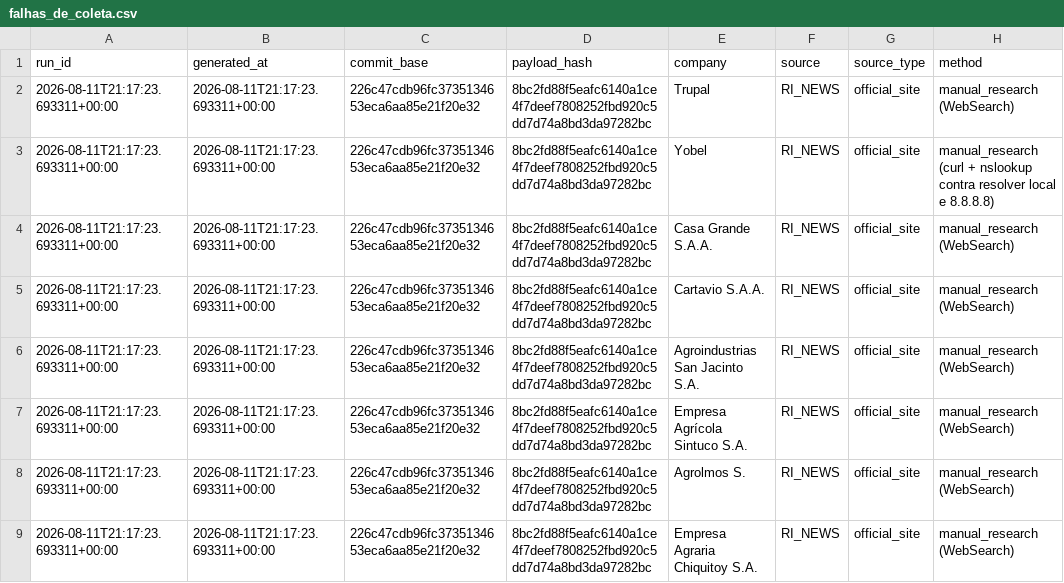
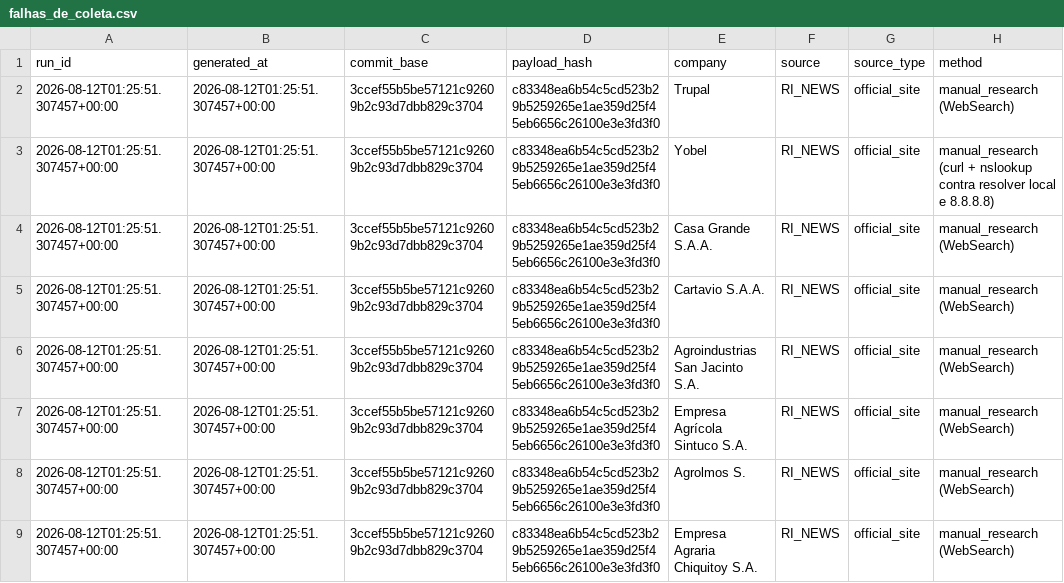
Before and after one commit to GutoCastro12/Dashboard-noticias, a CSV file: out_coverage_diagnosis/falhas_de_coleta.csv, drawn as a sheet; only a part is shown; the diff names each change by its address in the sheet, - before the commit and + after, or states it on an @@ line.

```diff
--- a/out_coverage_diagnosis/falhas_de_coleta.csv
+++ b/out_coverage_diagnosis/falhas_de_coleta.csv
-A2:A9 (run_id): 2026-08-11T21:17:23.693311+00:00
+A2:A9 (run_id): 2026-08-12T01:25:51.307457+00:00
-B2:B9 (generated_at): 2026-08-11T21:17:23.693311+00:00
+B2:B9 (generated_at): 2026-08-12T01:25:51.307457+00:00
-C2:C9 (commit_base): 226c47cdb96fc3735134653eca6aa85e21f20e32
+C2:C9 (commit_base): 3ccef55b5be57121c92609b2c93d7dbb829c3704
-D2:D9 (payload_hash): 8bc2fd88f5eafc6140a1ce4f7deef7808252fbd920c5dd7d74a8bd3da97282bc
+D2:D9 (payload_hash): c83348ea6b54c5cd523b29b5259265e1ae359d25f45eb6656c26100e3e3fd3f0
```
Also changed, not shown: out_coverage_diagnosis/auditoria_cobertura_emissores.csv, out_coverage_diagnosis/auditoria_cobertura_fontes.csv, 10 other files.
